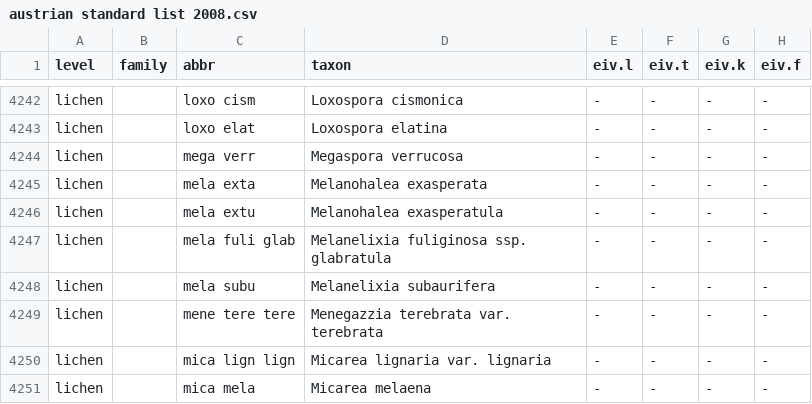
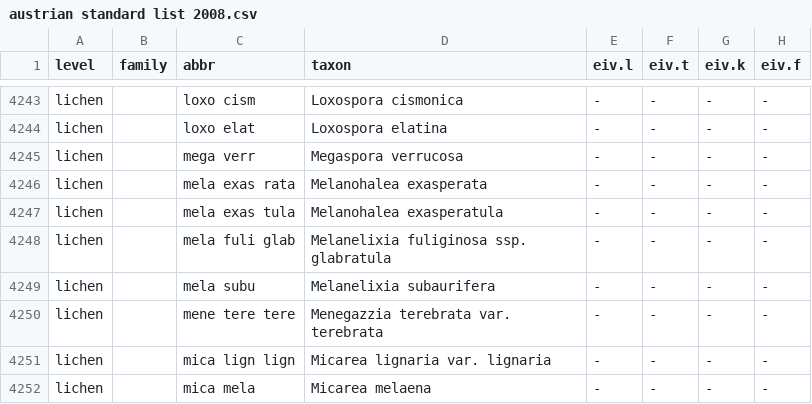
Before and after one commit to kardinal-eros/vegsoup-standards, a CSV file: austrian standard list 2008/austrian standard list 2008.csv, drawn as a sheet; only a part is shown, gaps mark what is left out; addresses are those after the commit; the diff covers the shown part only; the diff names each change by its address in the sheet, - before the commit and + after, or states it on an @@ line.

```diff
--- a/austrian standard list 2008/austrian standard list 2008.csv
+++ b/austrian standard list 2008/austrian standard list 2008.csv
-C4246 (abbr): mela exta
+C4246 (abbr): mela exas rata
-C4247 (abbr): mela extu
+C4247 (abbr): mela exas tula
```
Also changed, not shown: 10 added rows, 3 removed rows and 7 edited cells elsewhere in this file.
